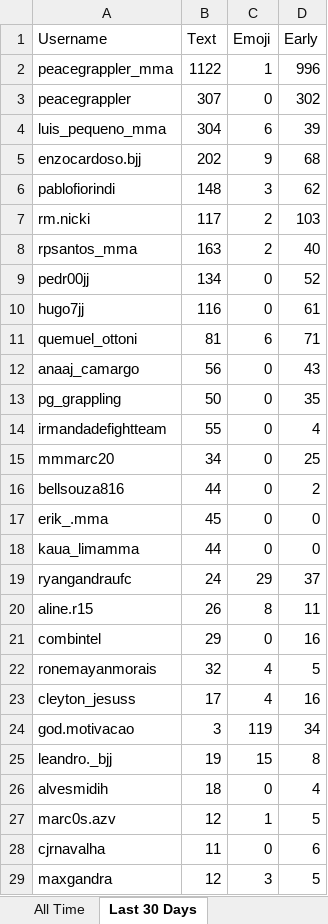
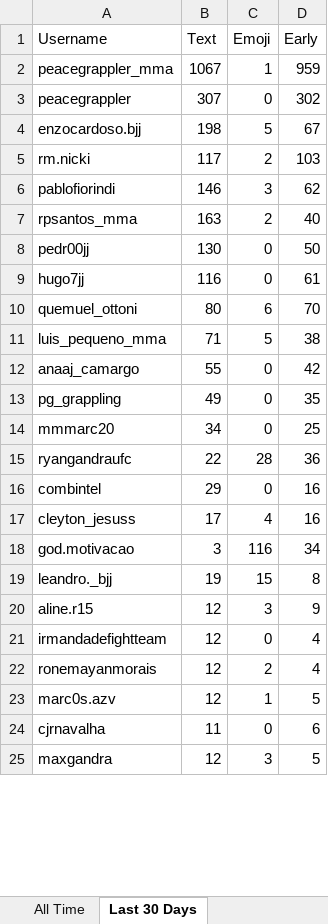
Before and after one commit to paxlucta/peace-grappler, an Excel workbook: Engagement Rankings.xlsx, sheet Last 30 Days, drawn as a sheet; only a part is shown; values as stored, in another font and other column widths than the file's, no borders; removed rows and columns are numbered as before the commit, all else as after; the diff covers the shown part only; the diff names each change by its address in the sheet, - before the commit and + after, or states it on an @@ line.

```diff
--- a/Engagement Rankings.xlsx (sheet Last 30 Days)
+++ b/Engagement Rankings.xlsx (sheet Last 30 Days)
-B2 (Text): 1122
+B2 (Text): 1067
-D2 (Early): 996
+D2 (Early): 959
-row 4: luis_pequeno_mma | 304 | 6 | 39
-B4 (Text): 202
+B4 (Text): 198
-C4 (Emoji): 9
+C4 (Emoji): 5
-D4 (Early): 68
+D4 (Early): 67
-row 6: pablofiorindi | 148 | 3 | 62
+row 6: pablofiorindi | 146 | 3 | 62
-B8 (Text): 134
+B8 (Text): 130
-D8 (Early): 52
+D8 (Early): 50
-B10 (Text): 81
+B10 (Text): 80
-D10 (Early): 71
+D10 (Early): 70
+row 11: luis_pequeno_mma | 71 | 5 | 38
-B12 (Text): 56
+B12 (Text): 55
-D12 (Early): 43
+D12 (Early): 42
-B13 (Text): 50
+B13 (Text): 49
-row 14: irmandadefightteam | 55 | 0 | 4
-row 16: bellsouza816 | 44 | 0 | 2
-row 17: erik_.mma | 45 | 0 | 0
-row 18: kaua_limamma | 44 | 0 | 0
-B15 (Text): 24
+B15 (Text): 22
-C15 (Emoji): 29
+C15 (Emoji): 28
-D15 (Early): 37
+D15 (Early): 36
-row 20: aline.r15 | 26 | 8 | 11
-row 22: ronemayanmorais | 32 | 4 | 5
-C18 (Emoji): 119
+C18 (Emoji): 116
+row 20: aline.r15 | 12 | 3 | 9
-A21 (Username): alvesmidih
+A21 (Username): irmandadefightteam
-B21 (Text): 18
+B21 (Text): 12
+row 22: ronemayanmorais | 12 | 2 | 4
```
Also changed, not shown: 4 added rows, 9 removed rows and 1 edited cell elsewhere in this sheet, 6 other files.
